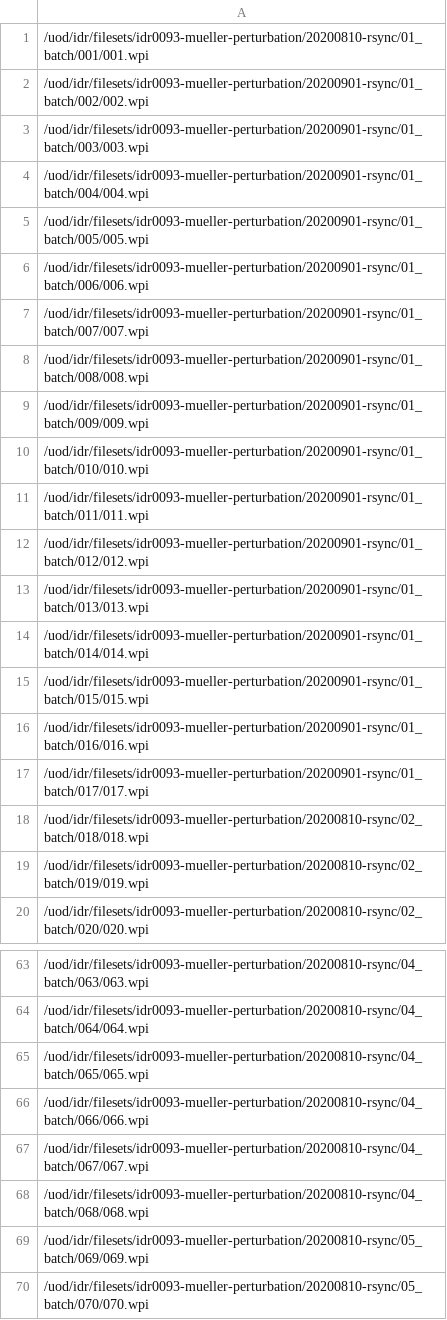
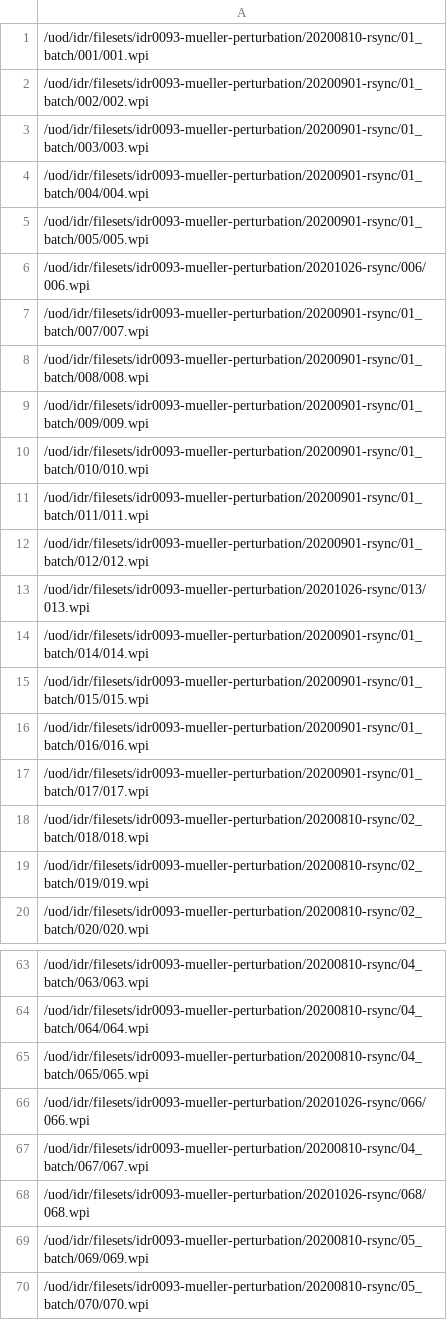
Before and after one commit to IDR/idr0093-mueller-perturbation, a TSV file: screenA/idr0093-screenA-plates.tsv, drawn as a sheet; only a part is shown, gaps mark what is left out.

Commit message:
Update paths to re-uploaded plates

```diff
--- a/screenA/idr0093-screenA-plates.tsv
+++ b/screenA/idr0093-screenA-plates.tsv
@@ -5,3 +5,3 @@
 /uod/idr/filesets/idr0093-mueller-perturbation/20200901-rsync/01_batch/005/005.wpi
-/uod/idr/filesets/idr0093-mueller-perturbation/20200901-rsync/01_batch/006/006.wpi
+/uod/idr/filesets/idr0093-mueller-perturbation/20201026-rsync/006/006.wpi
 /uod/idr/filesets/idr0093-mueller-perturbation/20200901-rsync/01_batch/007/007.wpi
@@ -12,3 +12,3 @@
 /uod/idr/filesets/idr0093-mueller-perturbation/20200901-rsync/01_batch/012/012.wpi
-/uod/idr/filesets/idr0093-mueller-perturbation/20200901-rsync/01_batch/013/013.wpi
+/uod/idr/filesets/idr0093-mueller-perturbation/20201026-rsync/013/013.wpi
 /uod/idr/filesets/idr0093-mueller-perturbation/20200901-rsync/01_batch/014/014.wpi
@@ -65,5 +65,5 @@
 /uod/idr/filesets/idr0093-mueller-perturbation/20200810-rsync/04_batch/065/065.wpi
-/uod/idr/filesets/idr0093-mueller-perturbation/20200810-rsync/04_batch/066/066.wpi
+/uod/idr/filesets/idr0093-mueller-perturbation/20201026-rsync/066/066.wpi
 /uod/idr/filesets/idr0093-mueller-perturbation/20200810-rsync/04_batch/067/067.wpi
-/uod/idr/filesets/idr0093-mueller-perturbation/20200810-rsync/04_batch/068/068.wpi
+/uod/idr/filesets/idr0093-mueller-perturbation/20201026-rsync/068/068.wpi
 /uod/idr/filesets/idr0093-mueller-perturbation/20200810-rsync/05_batch/069/069.wpi
```
